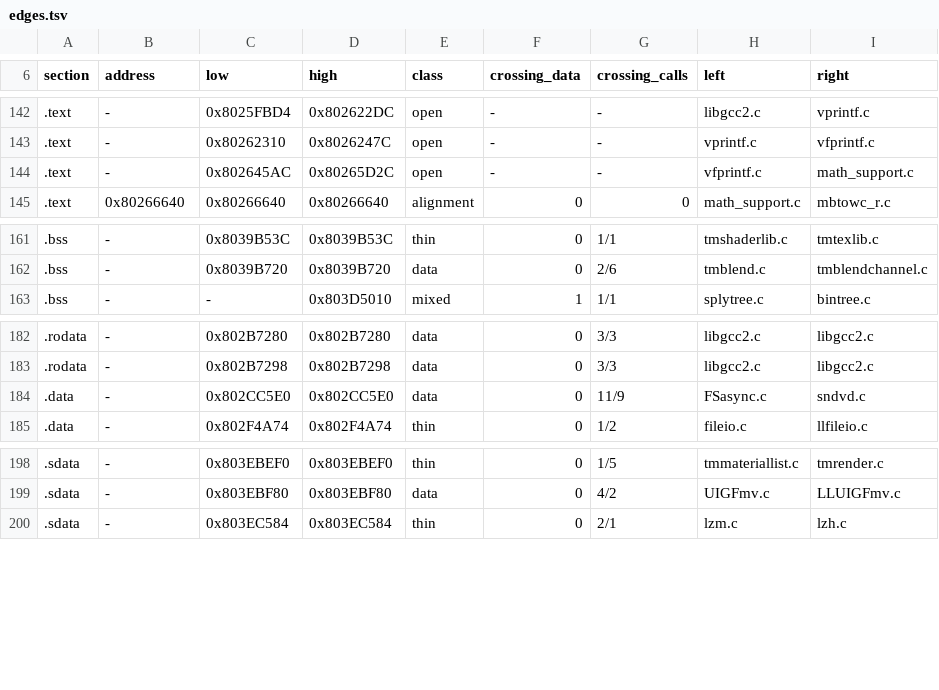
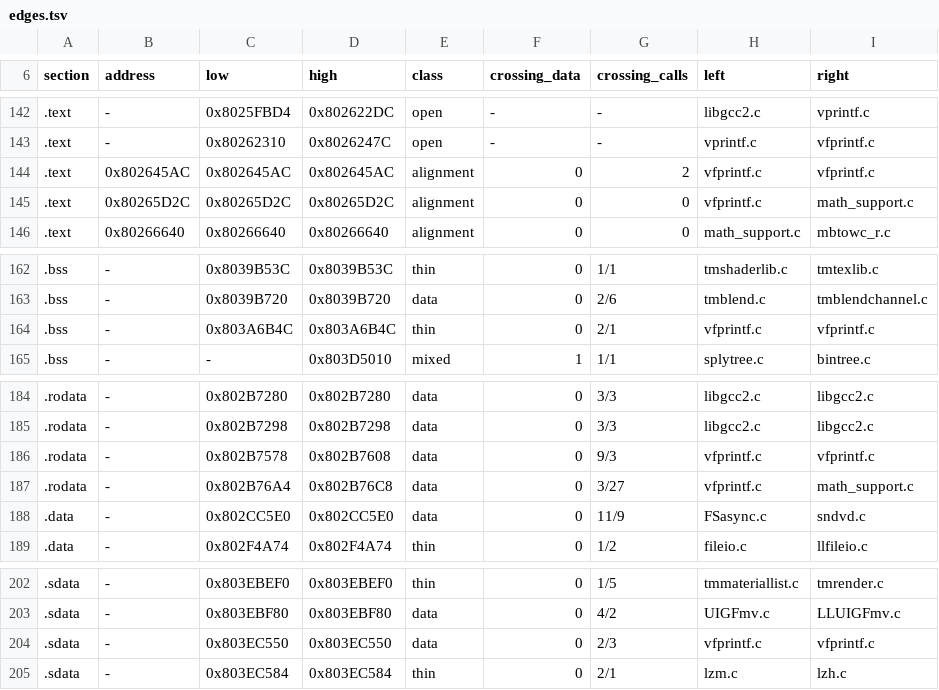
Before and after one commit to mitsevox/nflstreet2, a TSV file: config/GN7E69-rev0/boundaries/edges.tsv, drawn as a sheet; only a part is shown, gaps mark what is left out.

```diff
--- a/config/GN7E69-rev0/boundaries/edges.tsv
+++ b/config/GN7E69-rev0/boundaries/edges.tsv
@@ -143,3 +143,4 @@ section	address	low	high	class	crossing_data	crossing_calls	left	right
 .text	-	0x80262310	0x8026247C	open	-	-	vprintf.c	vfprintf.c
-.text	-	0x802645AC	0x80265D2C	open	-	-	vfprintf.c	math_support.c
+.text	0x802645AC	0x802645AC	0x802645AC	alignment	0	2	vfprintf.c	vfprintf.c
+.text	0x80265D2C	0x80265D2C	0x80265D2C	alignment	0	0	vfprintf.c	math_support.c
 .text	0x80266640	0x80266640	0x80266640	alignment	0	0	math_support.c	mbtowc_r.c
@@ -162,2 +163,3 @@ section	address	low	high	class	crossing_data	crossing_calls	left	right
 .bss	-	0x8039B720	0x8039B720	data	0	2/6	tmblend.c	tmblendchannel.c
+.bss	-	0x803A6B4C	0x803A6B4C	thin	0	2/1	vfprintf.c	vfprintf.c
 .bss	-	-	0x803D5010	mixed	1	1/1	splytree.c	bintree.c
@@ -183,2 +185,4 @@ section	address	low	high	class	crossing_data	crossing_calls	left	right
 .rodata	-	0x802B7298	0x802B7298	data	0	3/3	libgcc2.c	libgcc2.c
+.rodata	-	0x802B7578	0x802B7608	data	0	9/3	vfprintf.c	vfprintf.c
+.rodata	-	0x802B76A4	0x802B76C8	data	0	3/27	vfprintf.c	math_support.c
 .data	-	0x802CC5E0	0x802CC5E0	data	0	11/9	FSasync.c	sndvd.c
@@ -199,2 +203,3 @@ section	address	low	high	class	crossing_data	crossing_calls	left	right
 .sdata	-	0x803EBF80	0x803EBF80	data	0	4/2	UIGFmv.c	LLUIGFmv.c
+.sdata	-	0x803EC550	0x803EC550	data	0	2/3	vfprintf.c	vfprintf.c
 .sdata	-	0x803EC584	0x803EC584	thin	0	2/1	lzm.c	lzh.c
```
Also changed, not shown: config/GN7E69-rev0/boundaries/names.tsv, config/GN7E69-rev0/boundaries/units.tsv, 11 other files.
